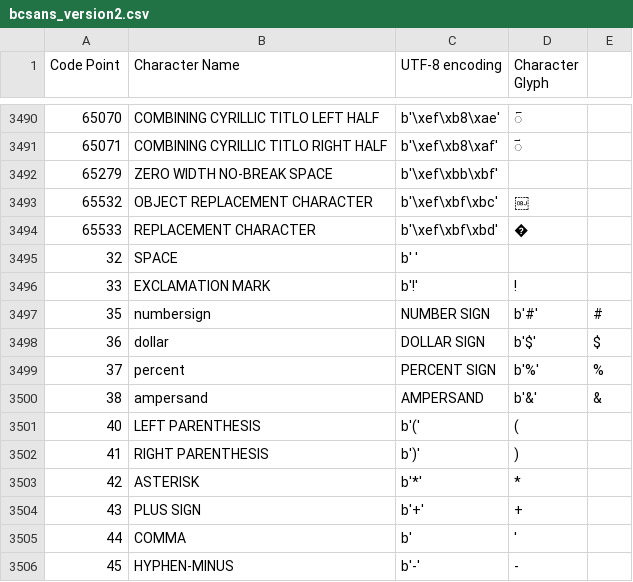
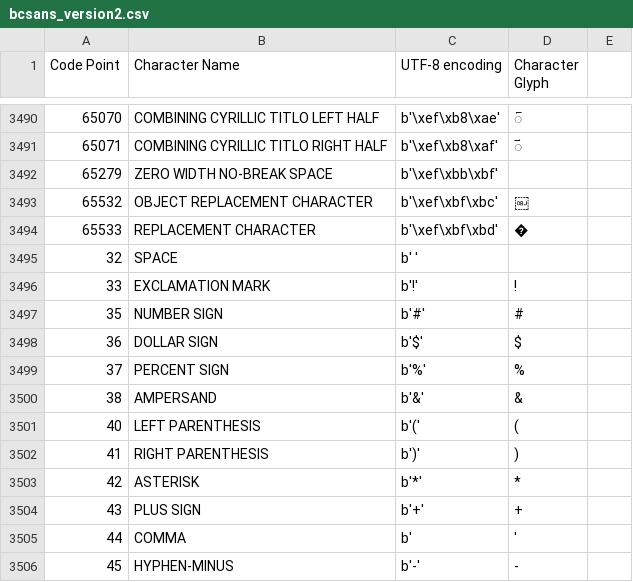
Before and after one commit to bcgov/inclusive-names-service, a CSV file: test_data/bcsans_version2.csv, drawn as a sheet; only a part is shown, gaps mark what is left out.

Commit message:
corrected bcsans_version2.csv

```diff
--- a/test_data/bcsans_version2.csv
+++ b/test_data/bcsans_version2.csv
@@ -3496,6 +3496,6 @@
 33,EXCLAMATION MARK,b'!',!,
-35,numbersign,NUMBER SIGN,b'#',#,
-36,dollar,DOLLAR SIGN,b'$',$,
-37,percent,PERCENT SIGN,b'%',%,
-38,ampersand,AMPERSAND,b'&',&,
+35,NUMBER SIGN,b'#',#,
+36,DOLLAR SIGN,b'$',$,
+37,PERCENT SIGN,b'%',%,
+38,AMPERSAND,b'&',&,
 40,LEFT PARENTHESIS,b'(',(,
```
